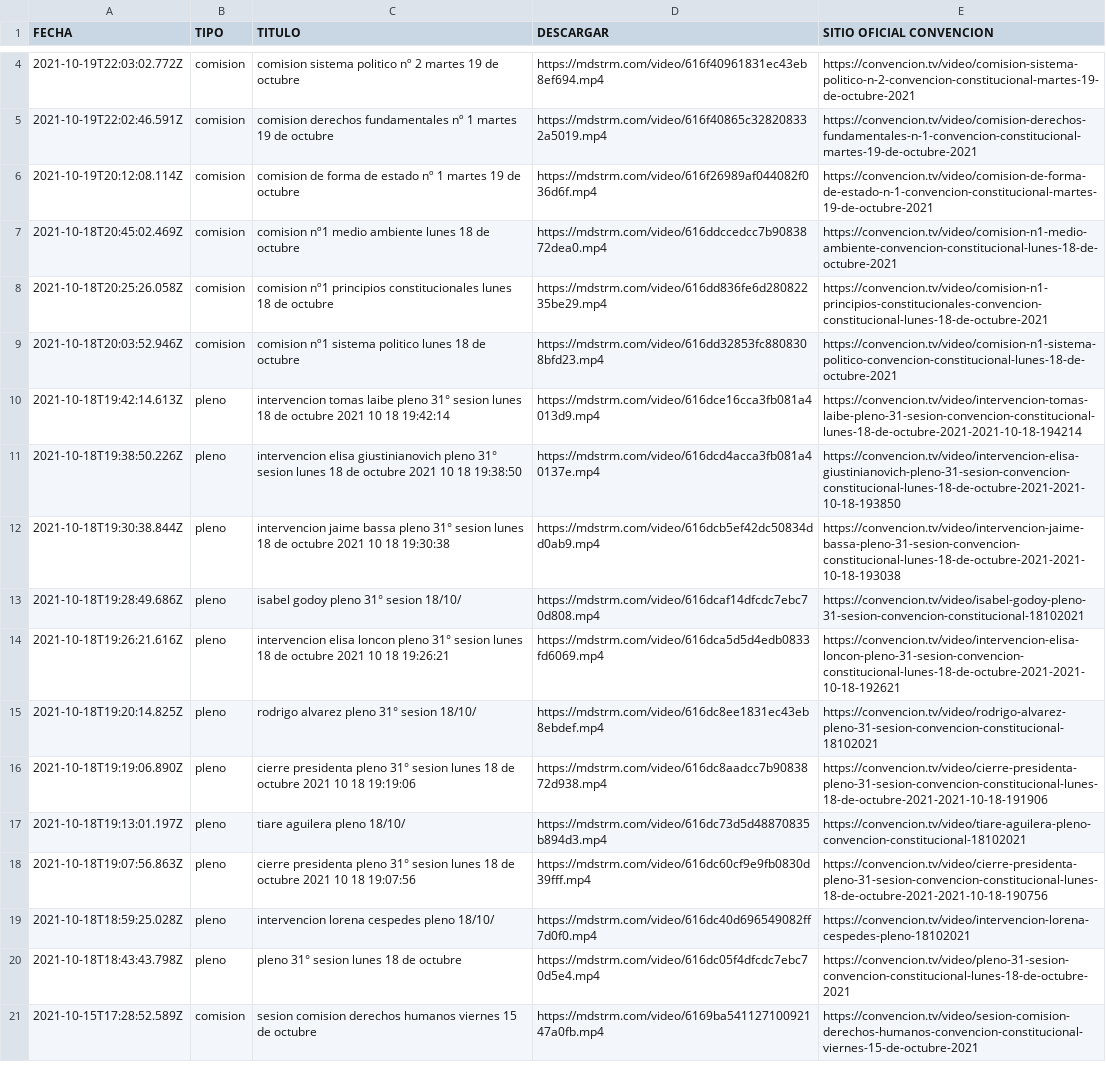
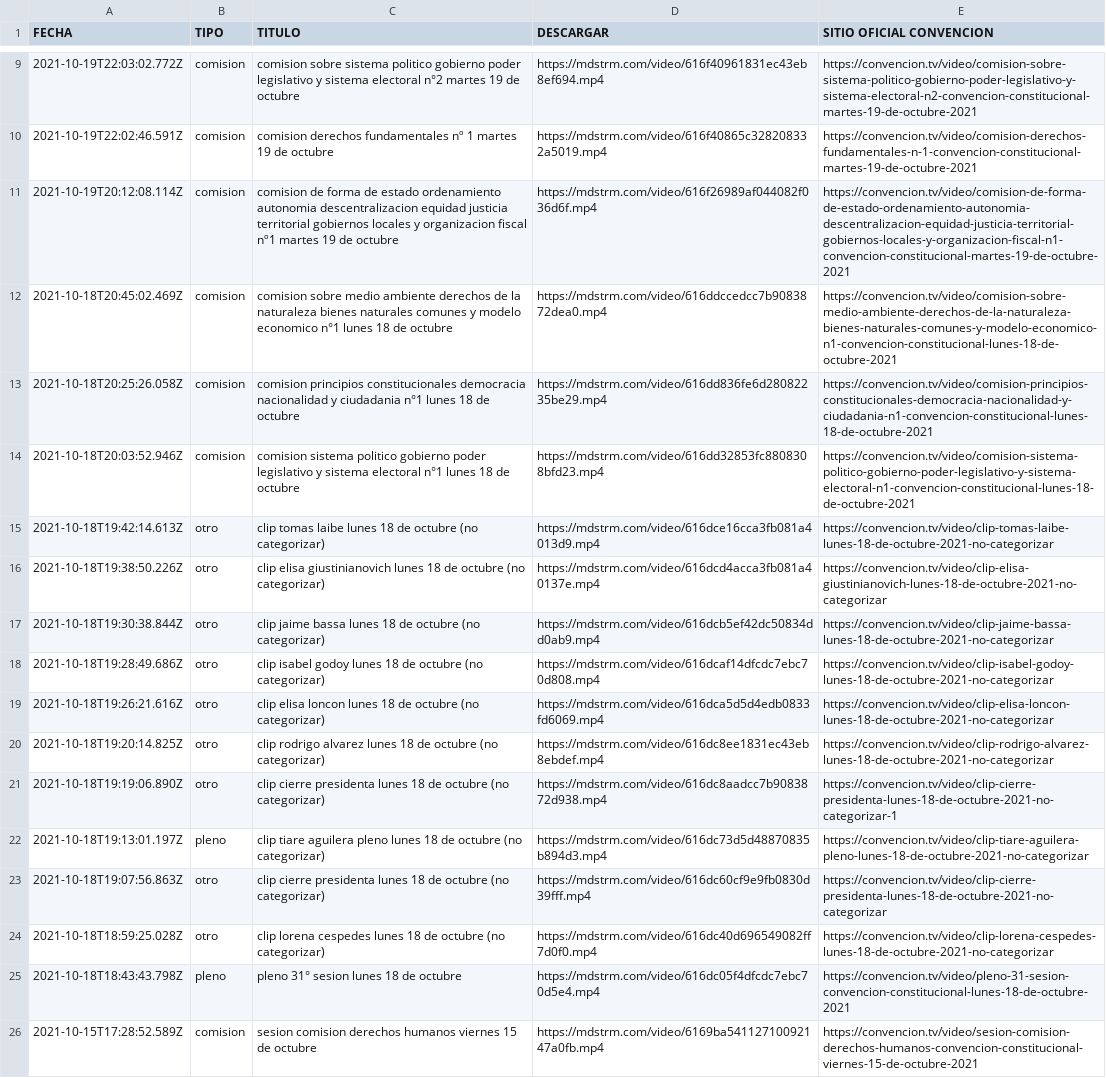
Before and after one commit to marcosins/convencion-vods, a CSV file: videos/vods.csv, drawn as a sheet; only a part is shown, gaps mark what is left out; addresses are those after the commit; the diff covers the shown part only; the diff names each change by its address in the sheet, - before the commit and + after, or states it on an @@ line.

Commit message:
🍱 Actualiza videos con discursos de apertura

```diff
--- a/videos/vods.csv
+++ b/videos/vods.csv
-C9 (TITULO): comision sistema politico nº 2 martes 19…
+C9 (TITULO): comision sobre sistema politico gobierno poder legislativo y sistema electoral n°2 martes 19…
-E9 (SITIO OFICIAL CONVENCION): https://convencion.tv/video/comision-sistema-politico-n-2-convencion-constitucional-martes-19-de-octubre-2021
+E9 (SITIO OFICIAL CONVENCION): https://convencion.tv/video/comision-sobre-sistema-politico-gobierno-poder-legislativo-y-sistema-electoral-n2-convencion-constitucional-martes-19-de-octubre-2021
-C11 (TITULO): …de estado nº 1 martes 19…
+C11 (TITULO): …de estado ordenamiento autonomia descentralizacion equidad justicia territorial gobiernos locales y organizacion fiscal nº1 martes 19…
-E11 (SITIO OFICIAL CONVENCION): https://convencion.tv/video/comision-de-forma-de-estado-n-1-convencion-constitucional-martes-19-de-octubre-2021
+E11 (SITIO OFICIAL CONVENCION): https://convencion.tv/video/comision-de-forma-de-estado-ordenamiento-autonomia-descentralizacion-equidad-justicia-territorial-gobiernos-locales-y-organizacion-fiscal-n1-convencion-constitucional-martes-19-de-octubre-2021
-C12 (TITULO): comision nº1 medio ambiente lunes 18…
+C12 (TITULO): comision sobre medio ambiente derechos de la naturaleza bienes naturales comunes y modelo economico n°1 lunes 18…
-E12 (SITIO OFICIAL CONVENCION): https://convencion.tv/video/comision-n1-medio-ambiente-convencion-constitucional-lunes-18-de-octubre-2021
+E12 (SITIO OFICIAL CONVENCION): https://convencion.tv/video/comision-sobre-medio-ambiente-derechos-de-la-naturaleza-bienes-naturales-comunes-y-modelo-economico-n1-convencion-constitucional-lunes-18-de-octubre-2021
-C13 (TITULO): comision nº1 principios constitucionales lunes 18…
+C13 (TITULO): comision principios constitucionales democracia nacionalidad y ciudadania n°1 lunes 18…
-E13 (SITIO OFICIAL CONVENCION): https://convencion.tv/video/comision-n1-principios-constitucionales-convencion-constitucional-lunes-18-de-octubre-2021
+E13 (SITIO OFICIAL CONVENCION): https://convencion.tv/video/comision-principios-constitucionales-democracia-nacionalidad-y-ciudadania-n1-convencion-constitucional-lunes-18-de-octubre-2021
-C14 (TITULO): comision nº1 sistema politico lunes 18…
+C14 (TITULO): comision sistema politico gobierno poder legislativo y sistema electoral n°1 lunes 18…
-E14 (SITIO OFICIAL CONVENCION): https://convencion.tv/video/comision-n1-sistema-politico-convencion-constitucional-lunes-18-de-octubre-2021
+E14 (SITIO OFICIAL CONVENCION): https://convencion.tv/video/comision-sistema-politico-gobierno-poder-legislativo-y-sistema-electoral-n1-convencion-constitucional-lunes-18-de-octubre-2021
-B15:B21 (TIPO): pleno
+B15:B21 (TIPO): otro
-C15 (TITULO): intervencion tomas laibe pleno 31° sesion lunes 18 de octubre 2021 10 18 19:42:14
+C15 (TITULO): clip tomas laibe lunes 18 de octubre (no categorizar)
-E15 (SITIO OFICIAL CONVENCION): https://convencion.tv/video/intervencion-tomas-laibe-pleno-31-sesion-convencion-constitucional-lunes-18-de-octubre-2021-2021-10-18-194214
+E15 (SITIO OFICIAL CONVENCION): https://convencion.tv/video/clip-tomas-laibe-lunes-18-de-octubre-2021-no-categorizar
-C16 (TITULO): intervencion elisa giustinianovich pleno 31° sesion lunes 18 de octubre 2021 10 18 19:38:50
+C16 (TITULO): clip elisa giustinianovich lunes 18 de octubre (no categorizar)
-E16 (SITIO OFICIAL CONVENCION): https://convencion.tv/video/intervencion-elisa-giustinianovich-pleno-31-sesion-convencion-constitucional-lunes-18-de-octubre-2021-2021-10-18-193850
+E16 (SITIO OFICIAL CONVENCION): https://convencion.tv/video/clip-elisa-giustinianovich-lunes-18-de-octubre-2021-no-categorizar
-C17 (TITULO): intervencion jaime bassa pleno 31° sesion lunes 18 de octubre 2021 10 18 19:30:38
+C17 (TITULO): clip jaime bassa lunes 18 de octubre (no categorizar)
-E17 (SITIO OFICIAL CONVENCION): https://convencion.tv/video/intervencion-jaime-bassa-pleno-31-sesion-convencion-constitucional-lunes-18-de-octubre-2021-2021-10-18-193038
+E17 (SITIO OFICIAL CONVENCION): https://convencion.tv/video/clip-jaime-bassa-lunes-18-de-octubre-2021-no-categorizar
-C18 (TITULO): isabel godoy pleno 31° sesion 18/10/
+C18 (TITULO): clip isabel godoy lunes 18 de octubre (no categorizar)
-E18 (SITIO OFICIAL CONVENCION): https://convencion.tv/video/isabel-godoy-pleno-31-sesion-convencion-constitucional-18102021
+E18 (SITIO OFICIAL CONVENCION): https://convencion.tv/video/clip-isabel-godoy-lunes-18-de-octubre-2021-no-categorizar
-C19 (TITULO): intervencion elisa loncon pleno 31° sesion lunes 18 de octubre 2021 10 18 19:26:21
+C19 (TITULO): clip elisa loncon lunes 18 de octubre (no categorizar)
-E19 (SITIO OFICIAL CONVENCION): https://convencion.tv/video/intervencion-elisa-loncon-pleno-31-sesion-convencion-constitucional-lunes-18-de-octubre-2021-2021-10-18-192621
+E19 (SITIO OFICIAL CONVENCION): https://convencion.tv/video/clip-elisa-loncon-lunes-18-de-octubre-2021-no-categorizar
-C20 (TITULO): rodrigo alvarez pleno 31° sesion 18/10/
+C20 (TITULO): clip rodrigo alvarez lunes 18 de octubre (no categorizar)
-E20 (SITIO OFICIAL CONVENCION): https://convencion.tv/video/rodrigo-alvarez-pleno-31-sesion-convencion-constitucional-18102021
+E20 (SITIO OFICIAL CONVENCION): https://convencion.tv/video/clip-rodrigo-alvarez-lunes-18-de-octubre-2021-no-categorizar
-C21 (TITULO): cierre presidenta pleno 31° sesion lunes 18 de octubre 2021 10 18 19:19:06
+C21 (TITULO): clip cierre presidenta lunes 18 de octubre (no categorizar)
-E21 (SITIO OFICIAL CONVENCION): https://convencion.tv/video/cierre-presidenta-pleno-31-sesion-convencion-constitucional-lunes-18-de-octubre-2021-2021-10-18-191906
+E21 (SITIO OFICIAL CONVENCION): https://convencion.tv/video/clip-cierre-presidenta-lunes-18-de-octubre-2021-no-categorizar-1
-C22 (TITULO): tiare aguilera pleno 18/10/
+C22 (TITULO): clip tiare aguilera pleno lunes 18 de octubre (no categorizar)
-E22 (SITIO OFICIAL CONVENCION): https://convencion.tv/video/tiare-aguilera-pleno-convencion-constitucional-18102021
+E22 (SITIO OFICIAL CONVENCION): https://convencion.tv/video/clip-tiare-aguilera-pleno-lunes-18-de-octubre-2021-no-categorizar
-B23:B24 (TIPO): pleno
+B23:B24 (TIPO): otro
-C23 (TITULO): cierre presidenta pleno 31° sesion lunes 18 de octubre 2021 10 18 19:07:56
+C23 (TITULO): clip cierre presidenta lunes 18 de octubre (no categorizar)
-E23 (SITIO OFICIAL CONVENCION): https://convencion.tv/video/cierre-presidenta-pleno-31-sesion-convencion-constitucional-lunes-18-de-octubre-2021-2021-10-18-190756
+E23 (SITIO OFICIAL CONVENCION): https://convencion.tv/video/clip-cierre-presidenta-lunes-18-de-octubre-2021-no-categorizar
-C24 (TITULO): intervencion lorena cespedes pleno 18/10/
+C24 (TITULO): clip lorena cespedes lunes 18 de octubre (no categorizar)
-E24 (SITIO OFICIAL CONVENCION): https://convencion.tv/video/intervencion-lorena-cespedes-pleno-18102021
+E24 (SITIO OFICIAL CONVENCION): https://convencion.tv/video/clip-lorena-cespedes-lunes-18-de-octubre-2021-no-categorizar
```
Also changed, not shown: 5 added rows and 4 edited cells elsewhere in this file, 1 other file.
